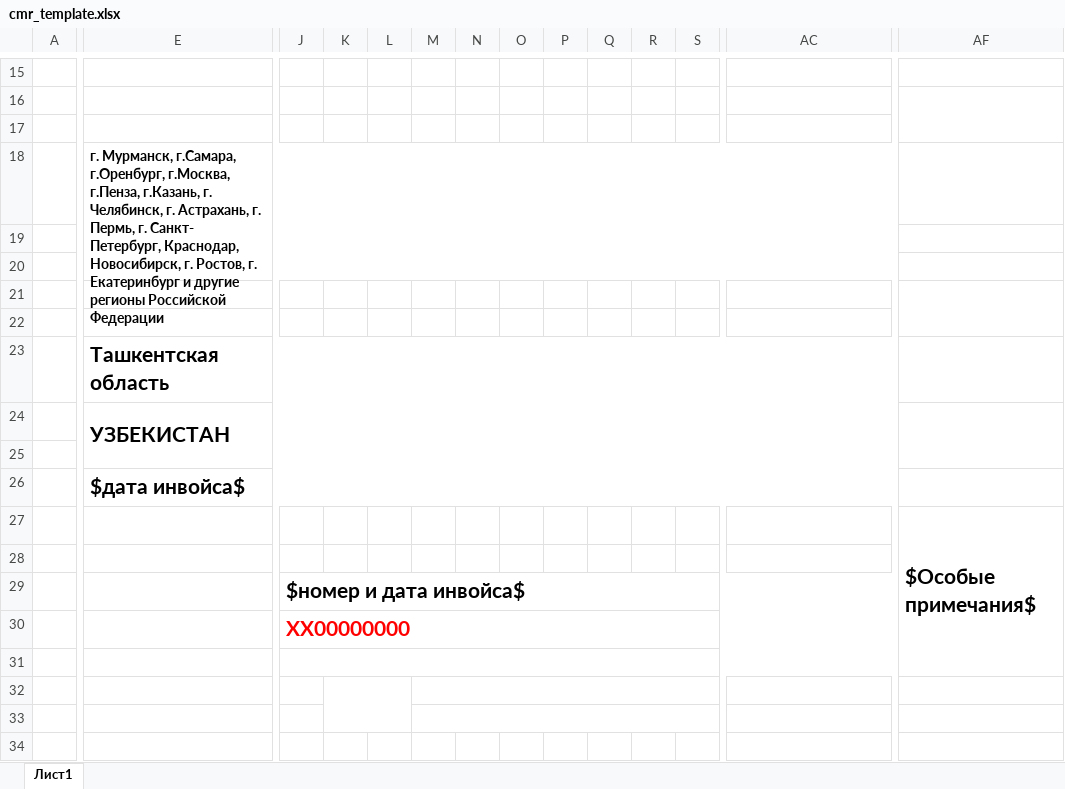
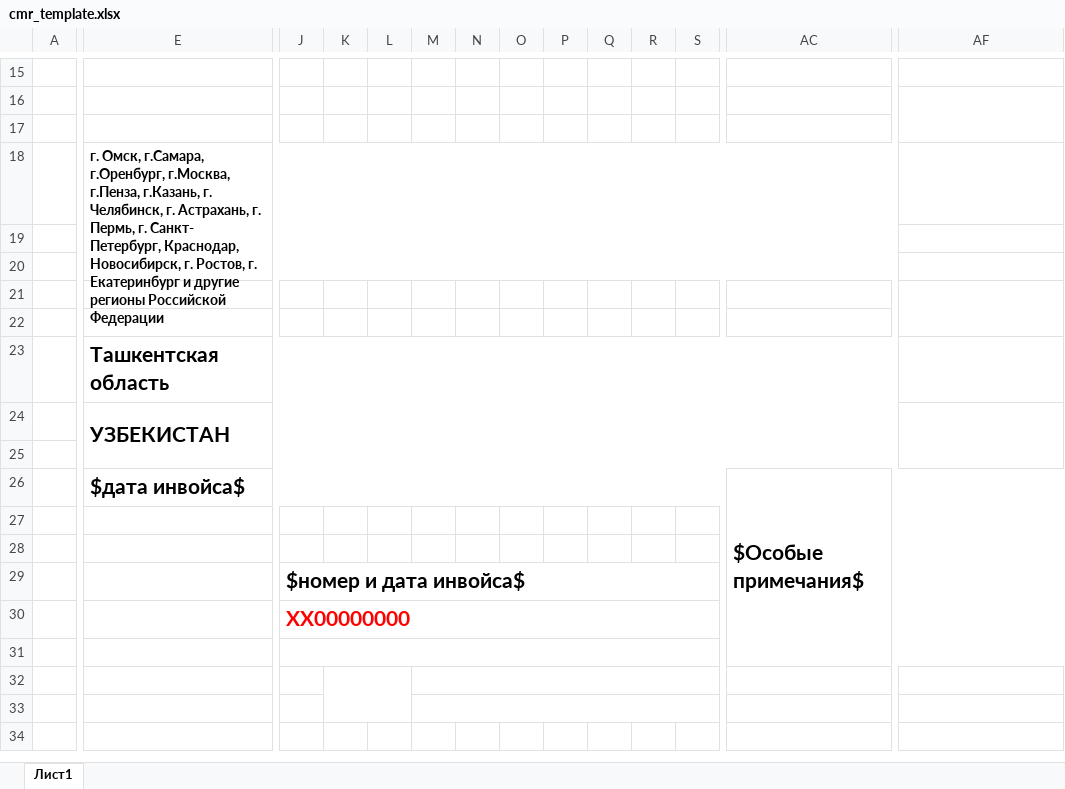
Before and after one commit to oybek94/Prodeklarant_taskmanager, an Excel workbook: backend/templates/cmr_template.xlsx, sheet Лист1, drawn as a sheet; only a part is shown, gaps mark what is left out; values as stored, in another font and other column widths than the file's, no borders; the diff covers the shown part only; the diff names each change by its address in the sheet, - before the commit and + after, or states it on an @@ line.

Commit message:
feat: implement CMR Excel report generation service and add supporting template file

```diff
--- a/backend/templates/cmr_template.xlsx (sheet Лист1)
+++ b/backend/templates/cmr_template.xlsx (sheet Лист1)
-E18: г. Мурманск, г.Самара, г.Оренбург,…
+E18: г. Омск, г.Самара, г.Оренбург,…
-E26:AE26 merged
+E26:W26 merged
-AC26: (empty)
+AC26: $Особые примечания$
+AC26:AT31 merged
-AF27: $Особые примечания$
+AF27: (empty)
-AF27:AT31 merged
-J29:AE29 merged
+J29:W29 merged
-J30:AE30 merged
+J30:W30 merged
-J31:AE31 merged
+J31:W31 merged
```
Also changed, not shown: merged cells elsewhere in this sheet, 1 other file.
